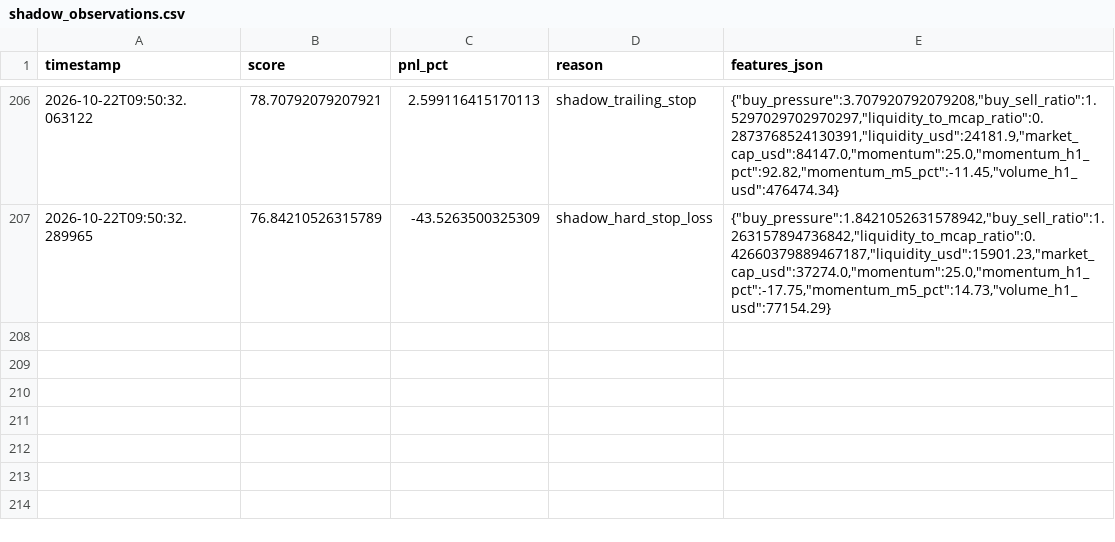
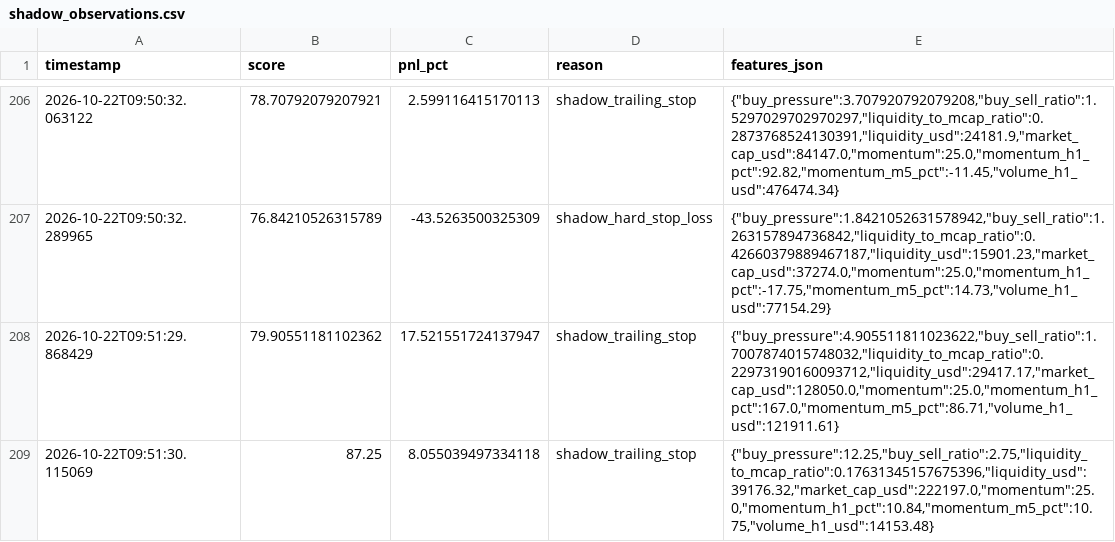
Before and after one commit to amincanani1985-web/meme-scanner-bot, a CSV file: shadow_observations.csv, drawn as a sheet; only a part is shown, gaps mark what is left out; the diff names each change by its address in the sheet, - before the commit and + after, or states it on an @@ line.

```diff
--- a/shadow_observations.csv
+++ b/shadow_observations.csv
+row 208: 2026-10-22T09:51:29.868429 | 79.90551181102362 | 17.521551724137947 | shadow_trailing_stop | {"buy_pressure":4.905511811023622,"buy_sell_ratio":1.7007874015748032,"liquidity_to_mcap_ratio":0.22973190160093712,"liquidity_usd":29417.17,"market_cap_usd":128050.0,"momentum":25.0,"momentum_h1_pct":167.0,"momentum_m5_pct":86.71,"volume_h1_usd":121911.61}
+row 209: 2026-10-22T09:51:30.115069 | 87.25 | 8.055039497334118 | shadow_trailing_stop | {"buy_pressure":12.25,"buy_sell_ratio":2.75,"liquidity_to_mcap_ratio":0.17631345157675396,"liquidity_usd":39176.32,"market_cap_usd":222197.0,"momentum":25.0,"momentum_h1_pct":10.84,"momentum_m5_pct":10.75,"volume_h1_usd":14153.48}
```
Also changed, not shown: paper_account/shadow_observations.csv, 5 other files.
